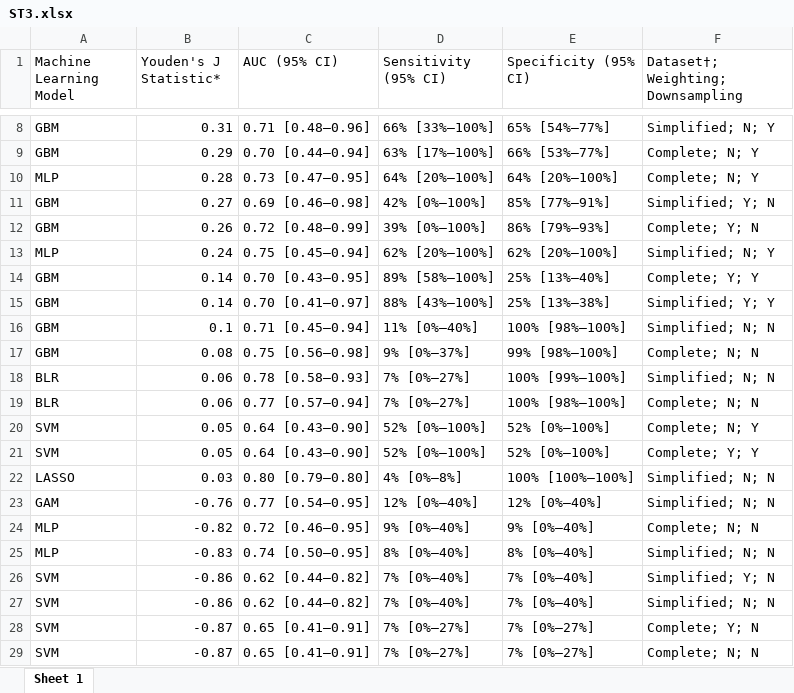
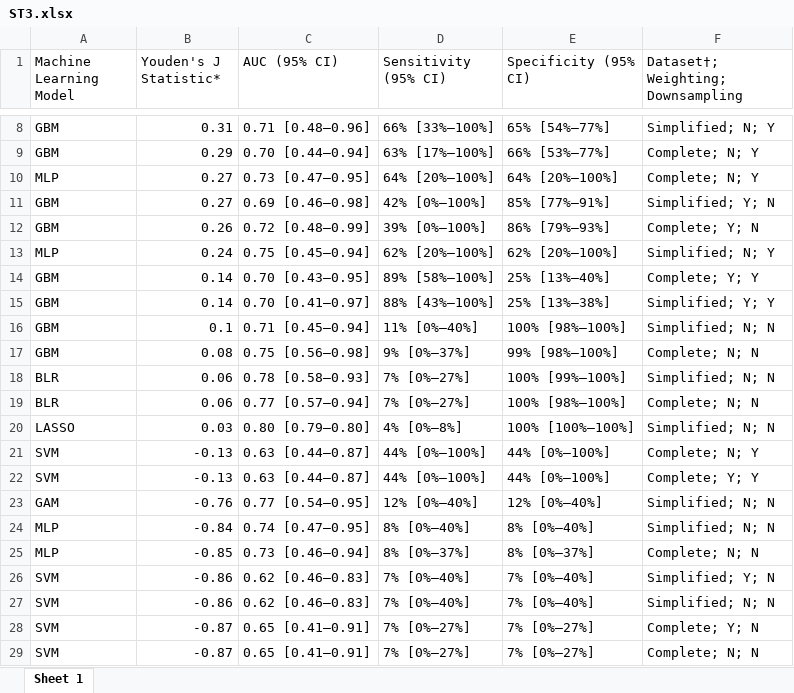
Before and after one commit to jdpreston30/grady-bcvi-calculator, an Excel workbook: Publication/Outputs/Tables/ST3.xlsx, sheet Sheet 1, drawn as a sheet; only a part is shown, gaps mark what is left out; values as stored, in another font and other column widths than the file's, no borders; removed rows and columns are numbered as before the commit, all else as after; the diff names each change by its address in the sheet, - before the commit and + after, or states it on an @@ line.

```diff
--- a/Publication/Outputs/Tables/ST3.xlsx (sheet Sheet 1)
+++ b/Publication/Outputs/Tables/ST3.xlsx (sheet Sheet 1)
-B10 (Youden's J Statistic*): 0.28
+B10 (Youden's J Statistic*): 0.27
-row 20: SVM | 0.05 | 0.64 [0.43–0.90] | 52% [0%–100%] | 52% [0%–100%] | Complete; N; Y
-row 21: SVM | 0.05 | 0.64 [0.43–0.90] | 52% [0%–100%] | 52% [0%–100%] | Complete; Y; Y
+row 21: SVM | -0.13 | 0.63 [0.44–0.87] | 44% [0%–100%] | 44% [0%–100%] | Complete; N; Y
+row 22: SVM | -0.13 | 0.63 [0.44–0.87] | 44% [0%–100%] | 44% [0%–100%] | Complete; Y; Y
-row 24: MLP | -0.82 | 0.72 [0.46–0.95] | 9% [0%–40%] | 9% [0%–40%] | Complete; N; N
-B24 (Youden's J Statistic*): -0.83
+B24 (Youden's J Statistic*): -0.84
-C24 (AUC (95% CI)): 0.74 [0.50–0.95]
+C24 (AUC (95% CI)): 0.74 [0.47–0.95]
+row 25: MLP | -0.85 | 0.73 [0.46–0.94] | 8% [0%–37%] | 8% [0%–37%] | Complete; N; N
-C26:C27 (AUC (95% CI)): 0.62 [0.44–0.82]
+C26:C27 (AUC (95% CI)): 0.62 [0.46–0.83]
```
Also changed, not shown: Publication/Outputs/Tables/ST1.xlsx, Publication/Outputs/Tables/ST2.xlsx, 33 other files.
